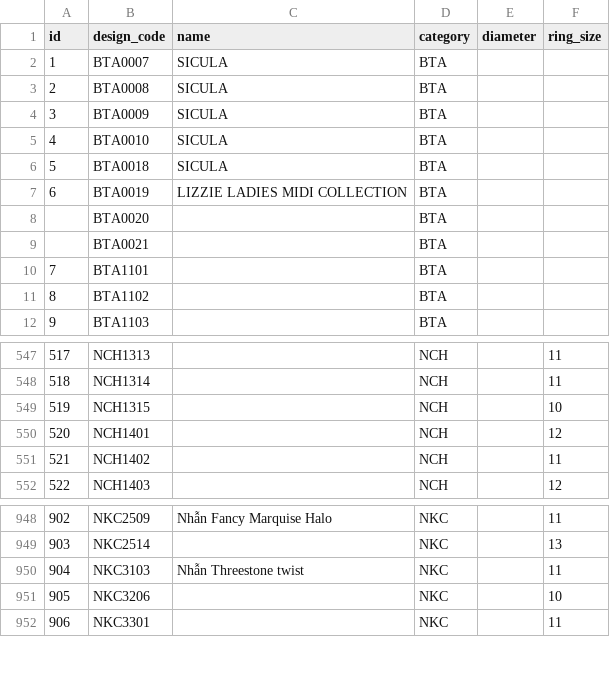
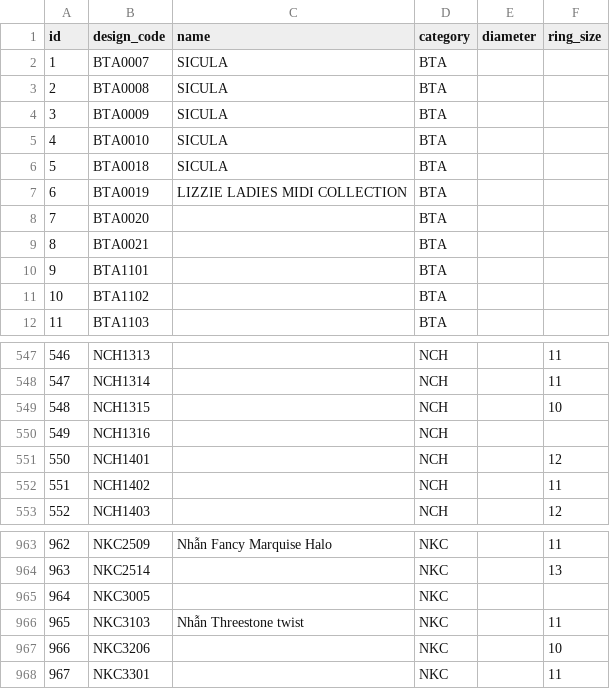
Before and after one commit to matchalatte2609/tierra-inventory-management-backend, a CSV file: src/seeds/mock/products.csv, drawn as a sheet; only a part is shown, gaps mark what is left out; the diff covers the shown part only; the diff names each change by its address in the sheet, - before the commit and + after, or states it on an @@ line.

```diff
--- a/src/seeds/mock/products.csv
+++ b/src/seeds/mock/products.csv
@@ column A (id) renumbered from row 8 down @@
+row 550: 549 | NCH1316 |  | NCH
+row 965: 964 | NKC3005 |  | NKC
```
Also changed, not shown: 19 added rows elsewhere in this file, 14 other files.
